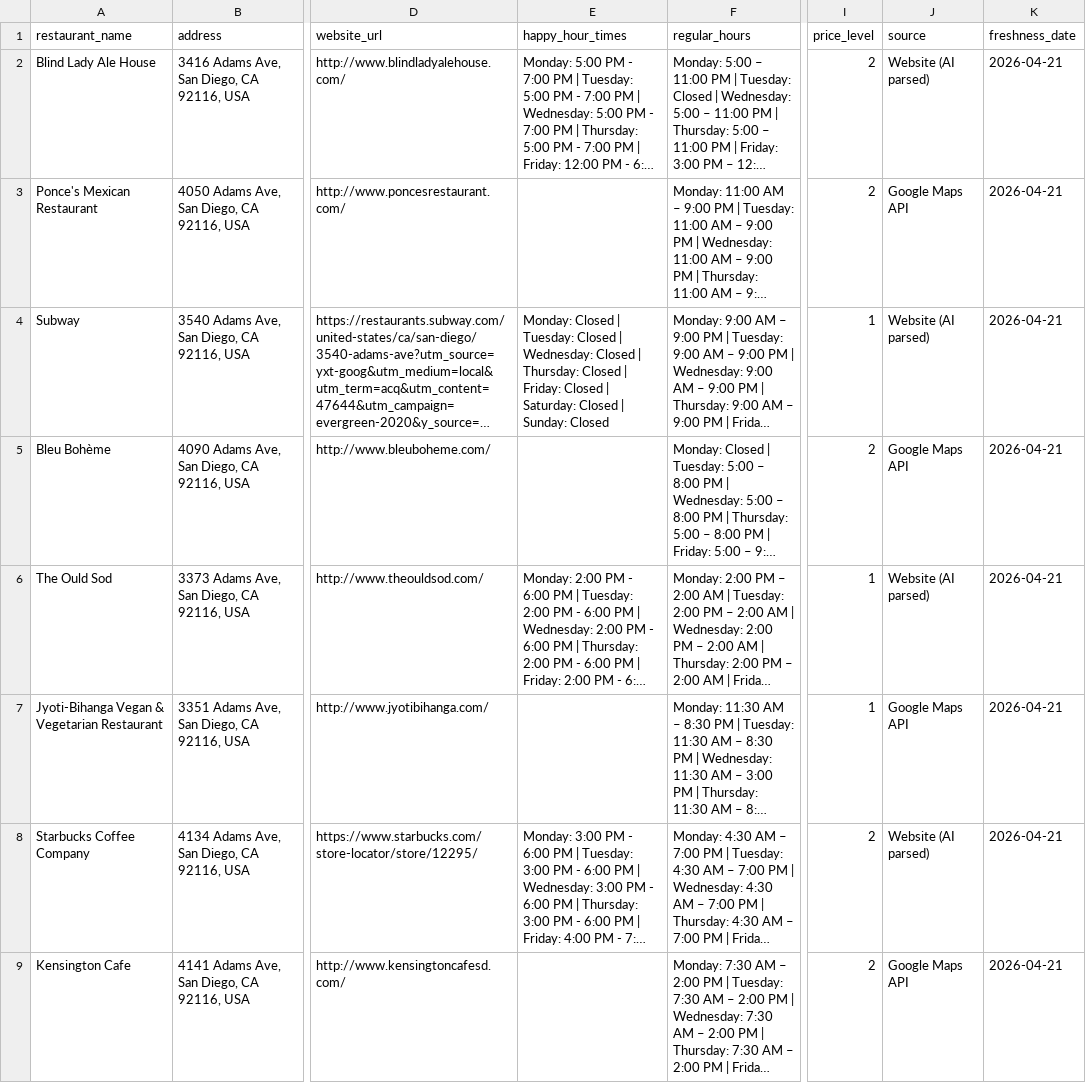
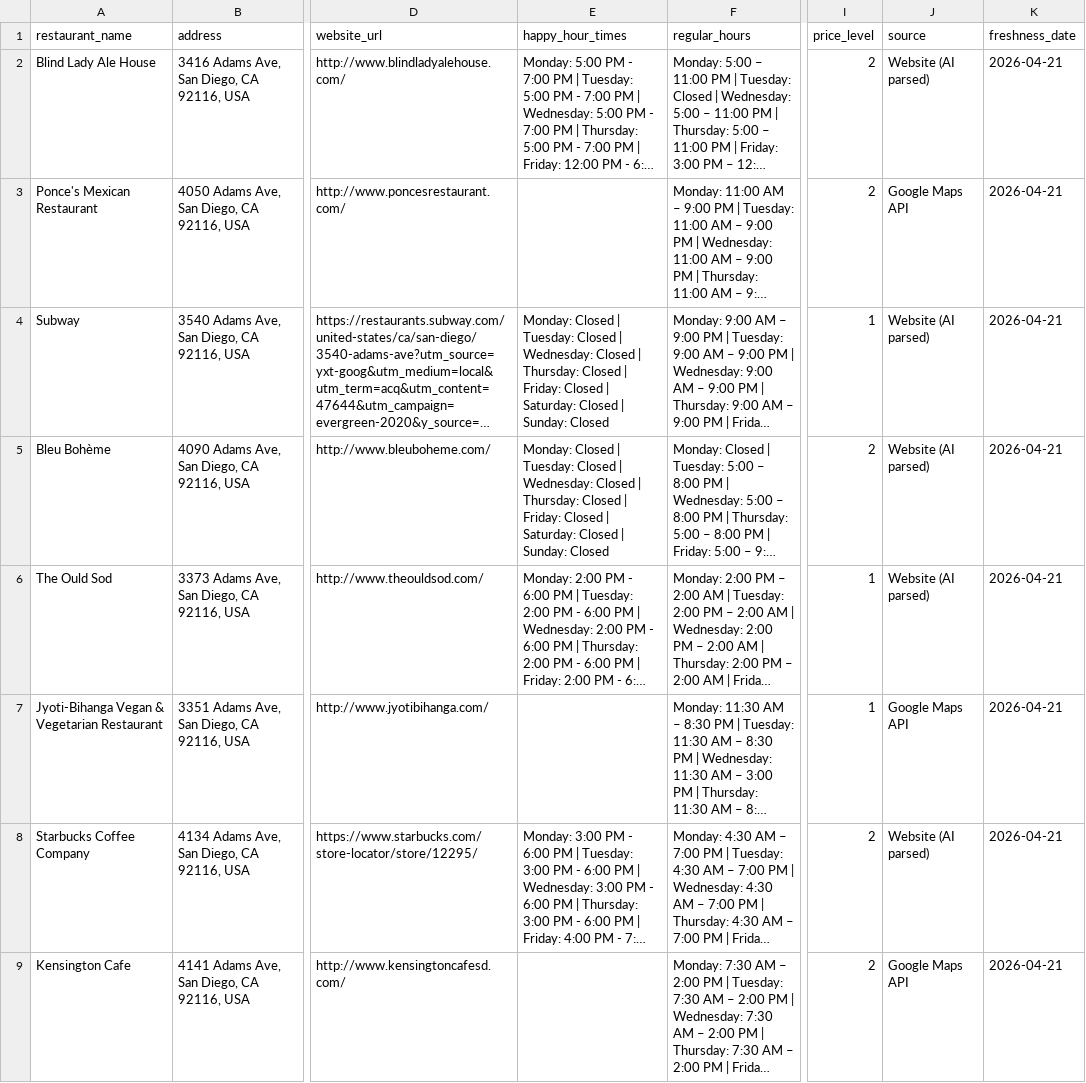
Before and after one commit to ruslanosipov/sandiegohours, a CSV file: public/happy_hours.csv, drawn as a sheet; only a part is shown, gaps mark what is left out; long unchanged cells end in …; the diff covers the shown part only; the diff names each change by its address in the sheet, - before the commit and + after, or states it on an @@ line.

Commit message:
Add secondary_opening_hours (happy hours) from Google Places API

```diff
--- a/public/happy_hours.csv
+++ b/public/happy_hours.csv
-E5 (happy_hour_times): (empty)
+E5 (happy_hour_times): Monday: Closed | Tuesday: Closed | Wednesday: Closed | Thursday: Closed | Friday: Closed | Saturday: Closed | Sunday: Closed
-J5 (source): Google Maps API
+J5 (source): Website (AI parsed)
```
Also changed, not shown: 6 edited cells elsewhere in this file, 1 other file.
